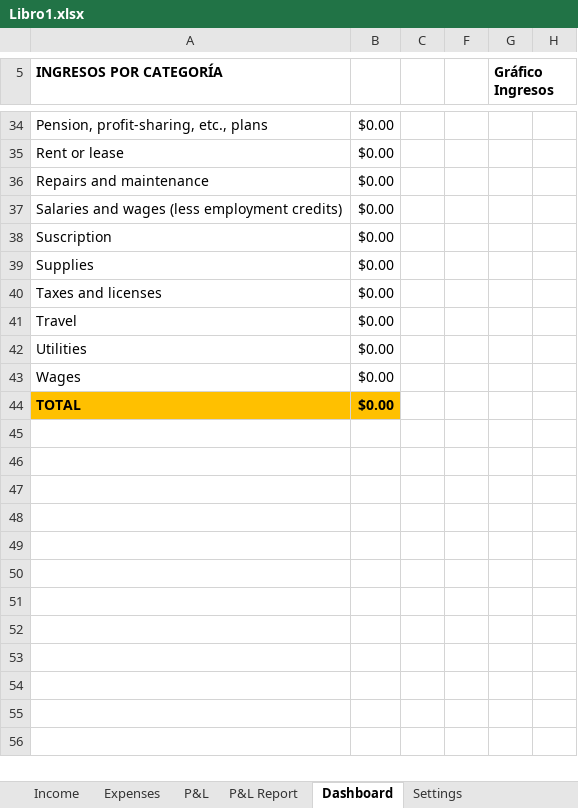
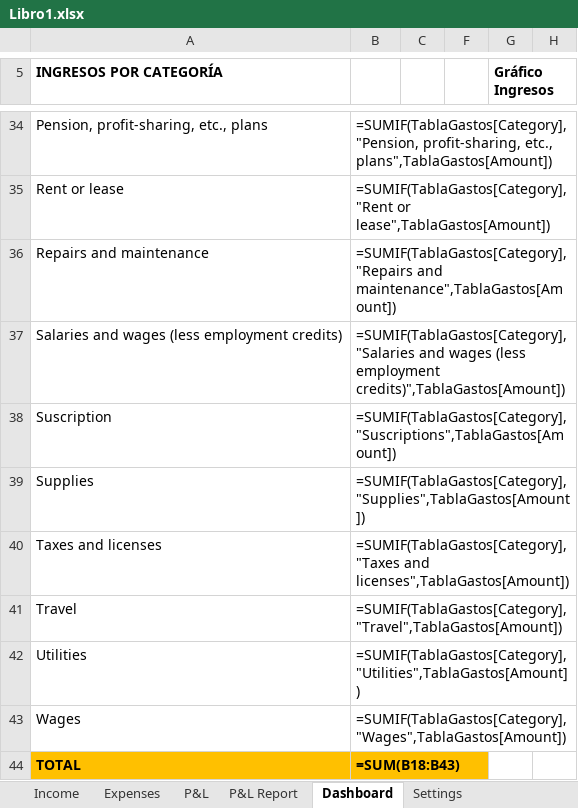
Before and after one commit to glendastuartmaya-star/contabilidad-simple, an Excel workbook: Libro1.xlsx, sheet Dashboard, drawn as a sheet; only a part is shown, gaps mark what is left out; values as stored, in another font and other column widths than the file's, no borders; formulas without a stored value are shown as written; charts and pictures not drawn; the diff covers the shown part only; the diff names each change by its address in the sheet, - before the commit and + after, or states it on an @@ line.

```diff
--- a/Libro1.xlsx (sheet Dashboard)
+++ b/Libro1.xlsx (sheet Dashboard)
-B34: $0.00
+B34: =SUMIF(TablaGastos[Category],"Pension, profit-sharing, etc., plans",TablaGastos[Amount])
-B35: $0.00
+B35: =SUMIF(TablaGastos[Category],"Rent or lease",TablaGastos[Amount])
-B36: $0.00
+B36: =SUMIF(TablaGastos[Category],"Repairs and maintenance",TablaGastos[Amount])
-B37: $0.00
+B37: =SUMIF(TablaGastos[Category],"Salaries and wages (less employment credits)",TablaGastos[Amount])
-B38: $0.00
+B38: =SUMIF(TablaGastos[Category],"Suscriptions",TablaGastos[Amount])
-B39: $0.00
+B39: =SUMIF(TablaGastos[Category],"Supplies",TablaGastos[Amount])
-B40: $0.00
+B40: =SUMIF(TablaGastos[Category],"Taxes and licenses",TablaGastos[Amount])
-B41: $0.00
+B41: =SUMIF(TablaGastos[Category],"Travel",TablaGastos[Amount])
-B42: $0.00
+B42: =SUMIF(TablaGastos[Category],"Utilities",TablaGastos[Amount])
-B43: $0.00
+B43: =SUMIF(TablaGastos[Category],"Wages",TablaGastos[Amount])
-B44: $0.00
+B44: =SUM(B18:B43)
```
Also changed, not shown: 27 edited cells elsewhere in this sheet, sheet Expenses, sheet P&L, sheet P&L Report, sheet Income, sheet Contract Labor, hidden cells, charts or pictures, 7 other files.
